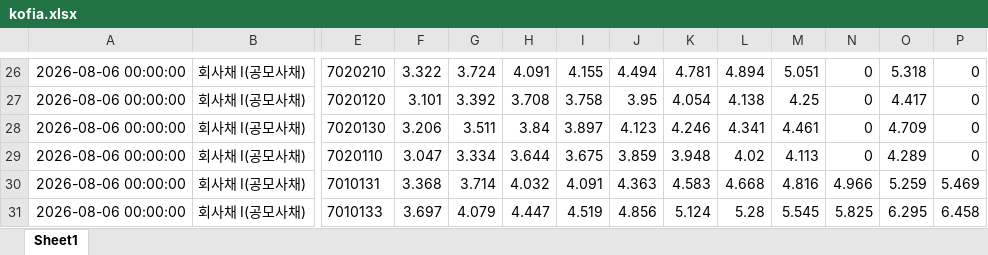
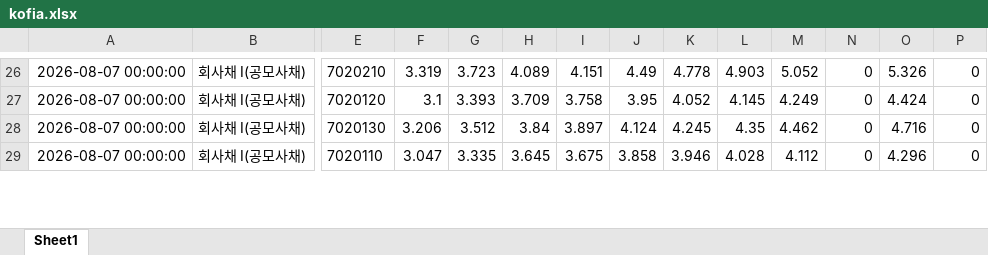
Before and after one commit to ctckd8kngj-art/private, an Excel workbook: crawler/kofia.xlsx, sheet Sheet1, drawn as a sheet; only a part is shown, gaps mark what is left out; values as stored, in another font and other column widths than the file's, no borders; removed rows and columns are numbered as before the commit, all else as after; rows hold the shown columns only; the diff covers the shown part only; the diff names each change by its address in the sheet, - before the commit and + after, or states it on an @@ line.

```diff
--- a/crawler/kofia.xlsx (sheet Sheet1)
+++ b/crawler/kofia.xlsx (sheet Sheet1)
-A26:A29: 2026-08-06 00:00:00
+A26:A29: 2026-08-07 00:00:00
-F26: 3.322
+F26: 3.319
-G26: 3.724
+G26: 3.723
-H26: 4.091
+H26: 4.089
-I26: 4.155
+I26: 4.151
-J26: 4.494
+J26: 4.49
-K26: 4.781
+K26: 4.778
-L26: 4.894
+L26: 4.903
-M26: 5.051
+M26: 5.052
-O26: 5.318
+O26: 5.326
-F27: 3.101
+F27: 3.1
-G27: 3.392
+G27: 3.393
-H27: 3.708
+H27: 3.709
-K27: 4.054
+K27: 4.052
-L27: 4.138
+L27: 4.145
-M27: 4.25
+M27: 4.249
-O27: 4.417
+O27: 4.424
-G28: 3.511
+G28: 3.512
-J28: 4.123
+J28: 4.124
-K28: 4.246
+K28: 4.245
-L28: 4.341
+L28: 4.35
-M28: 4.461
+M28: 4.462
-O28: 4.709
+O28: 4.716
-G29: 3.334
+G29: 3.335
-H29: 3.644
+H29: 3.645
-J29: 3.859
+J29: 3.858
-K29: 3.948
+K29: 3.946
-L29: 4.02
+L29: 4.028
-M29: 4.113
+M29: 4.112
-O29: 4.289
+O29: 4.296
-row 30: 2026-08-06 00:00:00 | 회사채 I(공모사채) | 7010131 | 3.368 | 3.714 | 4.032 | 4.091 | 4.363 | 4.583 | 4.668 | 4.816 | 4.966 | 5.259 | 5.469
-row 31: 2026-08-06 00:00:00 | 회사채 I(공모사채) | 7010133 | 3.697 | 4.079 | 4.447 | 4.519 | 4.856 | 5.124 | 5.28 | 5.545 | 5.825 | 6.295 | 6.458
```
Also changed, not shown: 35 added rows, 33 removed rows and 40 edited cells elsewhere in this sheet, 1 other file.
